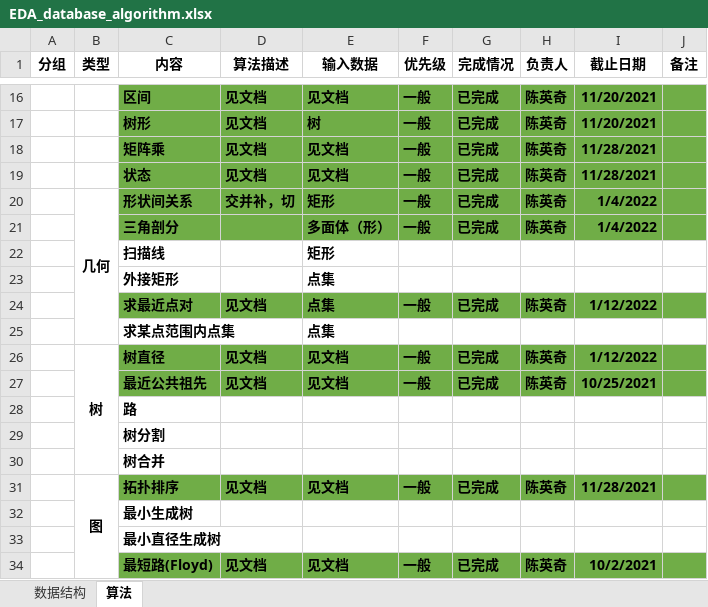
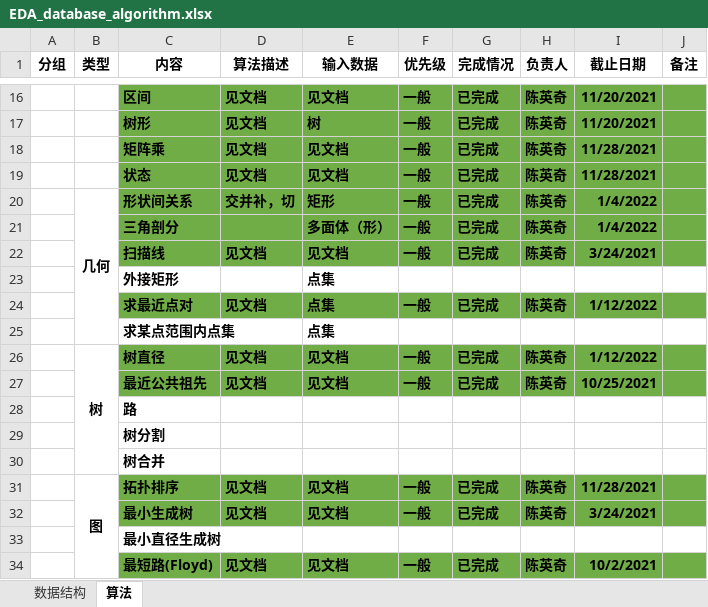
Before and after one commit to PCNL-EDA/iEDA-standard-develop-codebase, an Excel workbook: EDA_database_algorithm.xlsx, sheet 算法, drawn as a sheet; only a part is shown, gaps mark what is left out; values as stored, in another font and other column widths than the file's, no borders; the diff names each change by its address in the sheet, - before the commit and + after, or states it on an @@ line.

Commit message:
update

```diff
--- a/EDA_database_algorithm.xlsx (sheet 算法)
+++ b/EDA_database_algorithm.xlsx (sheet 算法)
-C22:J22 fill: none
+C22:J22 fill: #70AD47
-D22 (算法描述): (empty)
+D22 (算法描述): 见文档
-E22 (输入数据): 矩形
+E22 (输入数据): 见文档
-F22 (优先级): (empty)
+F22 (优先级): 一般
-G22 (完成情况): (empty)
+G22 (完成情况): 已完成
-H22 (负责人): (empty)
+H22 (负责人): 陈英奇
-I22 (截止日期): (empty)
+I22 (截止日期): 3/24/2021
-C32:J32 fill: none
+C32:J32 fill: #70AD47
-D32 (算法描述): (empty)
+D32 (算法描述): 见文档
-E32 (输入数据): (empty)
+E32 (输入数据): 见文档
-F32 (优先级): (empty)
+F32 (优先级): 一般
-G32 (完成情况): (empty)
+G32 (完成情况): 已完成
-H32 (负责人): (empty)
+H32 (负责人): 陈英奇
-I32 (截止日期): (empty)
+I32 (截止日期): 3/24/2021
```
